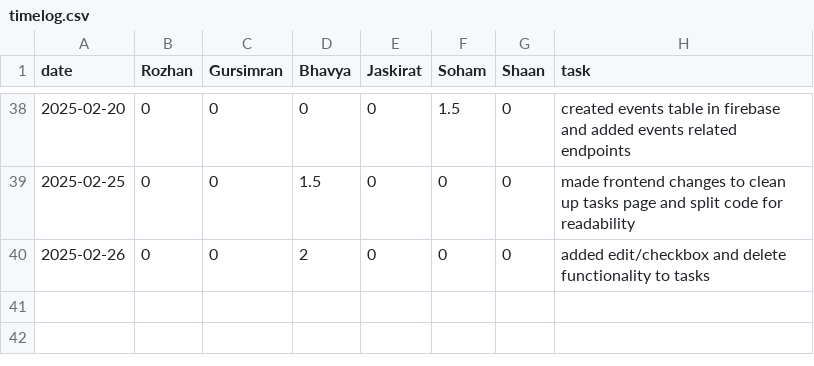
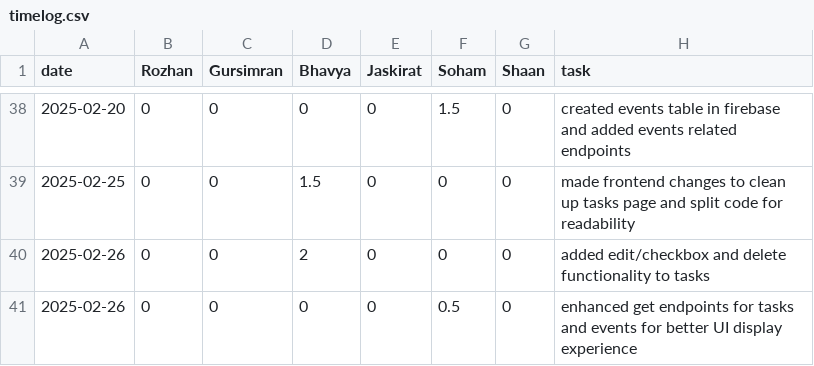
Before and after one commit to soham06/team08-PetPal, a CSV file: timelog.csv, drawn as a sheet; only a part is shown, gaps mark what is left out; the diff names each change by its address in the sheet, - before the commit and + after, or states it on an @@ line.

Commit message:
update get endpoints for tasks/events

```diff
--- a/timelog.csv
+++ b/timelog.csv
+row 41: 2025-02-26 | 0 | 0 | 0 | 0 | 0.5 | 0 | enhanced get endpoints for tasks and events for better UI display experience
```
Also changed, not shown: 3 other files.
